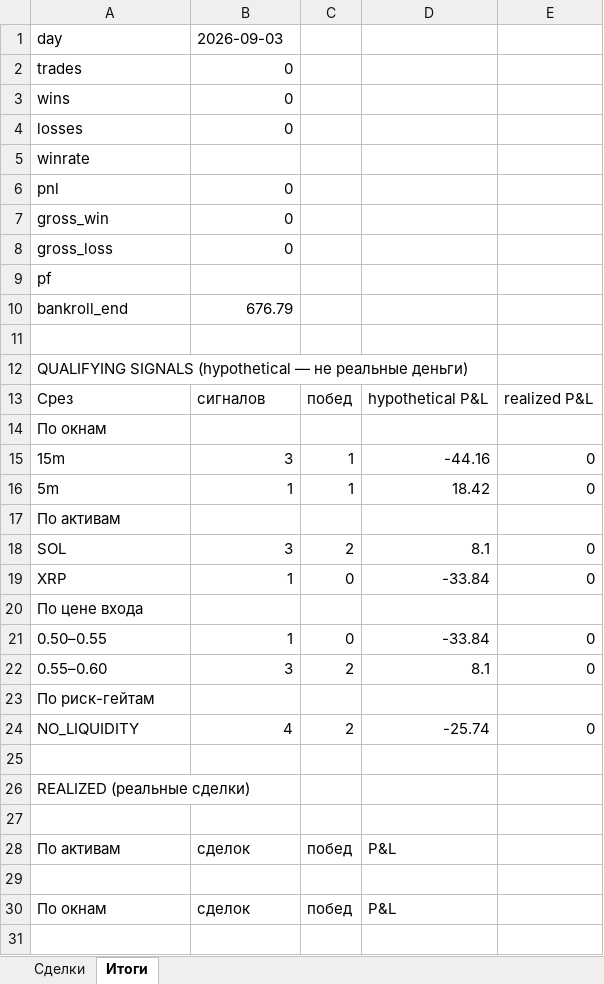
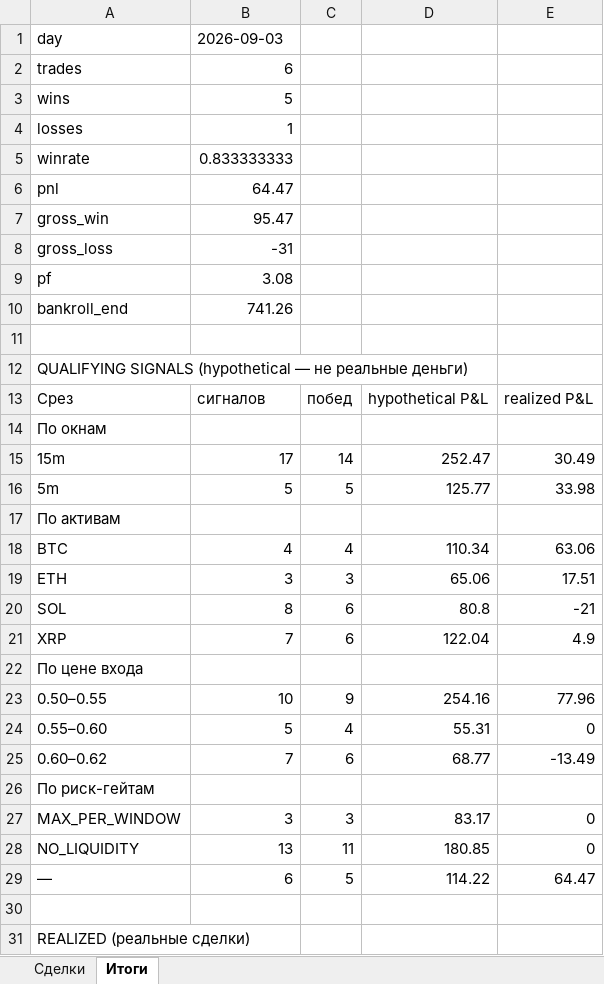
Before and after one commit to n85t594ht5-creator/polybot, an Excel workbook: reports/2026-09-03.xlsx, sheet Итоги, drawn as a sheet; only a part is shown; the shorter side is filled out with more unchanged rows; values as stored, in another font and other column widths than the file's, no borders; removed rows and columns are numbered as before the commit, all else as after; the diff covers the shown part only; the diff names each change by its address in the sheet, - before the commit and + after, or states it on an @@ line.

```diff
--- a/reports/2026-09-03.xlsx (sheet Итоги)
+++ b/reports/2026-09-03.xlsx (sheet Итоги)
-B2: 0
+B2: 6
-B3: 0
+B3: 5
-B4: 0
+B4: 1
-B5: (empty)
+B5: 0.833333333
-B6: 0
+B6: 64.47
-B7: 0
+B7: 95.47
-B8: 0
+B8: -31
-B9: (empty)
+B9: 3.08
-B10: 676.79
+B10: 741.26
-row 15: 15m | 3 | 1 | -44.16 | 0
-row 16: 5m | 1 | 1 | 18.42 | 0
+row 15: 15m | 17 | 14 | 252.47 | 30.49
+row 16: 5m | 5 | 5 | 125.77 | 33.98
-row 18: SOL | 3 | 2 | 8.1 | 0
-row 19: XRP | 1 | 0 | -33.84 | 0
+row 18: BTC | 4 | 4 | 110.34 | 63.06
+row 19: ETH | 3 | 3 | 65.06 | 17.51
+row 20: SOL | 8 | 6 | 80.8 | -21
+row 21: XRP | 7 | 6 | 122.04 | 4.9
-row 21: 0.50–0.55 | 1 | 0 | -33.84 | 0
+row 23: 0.50–0.55 | 10 | 9 | 254.16 | 77.96
-B24: 3
+B24: 5
-C24: 2
+C24: 4
-D24: 8.1
+D24: 55.31
+row 25: 0.60–0.62 | 7 | 6 | 68.77 | -13.49
+row 27: MAX_PER_WINDOW | 3 | 3 | 83.17 | 0
-B28: 4
+B28: 13
-C28: 2
+C28: 11
-D28: -25.74
+D28: 180.85
+row 29: — | 6 | 5 | 114.22 | 64.47
```
Also changed, not shown: 17 added rows elsewhere in this sheet, sheet Сделки, reports/2026-09-02.xlsx, 4 other files.
